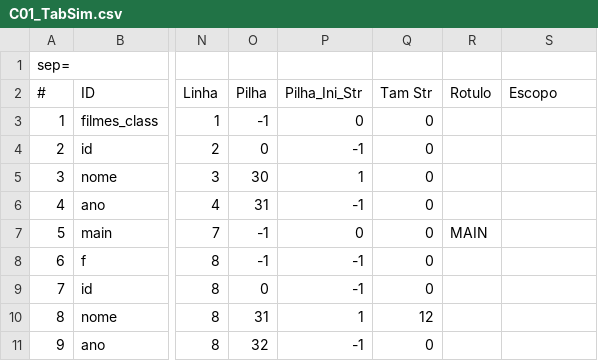
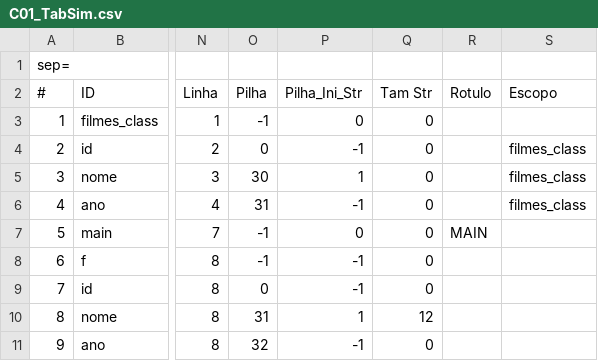
Before and after one commit to jonatashille/Chimera, a CSV file: Chimera/Chimera/Test_Files/Programas/C01_TabSim.csv, drawn as a sheet; only a part is shown, gaps mark what is left out; the diff names each change by its address in the sheet, - before the commit and + after, or states it on an @@ line.

```diff
--- a/Chimera/Chimera/Test_Files/Programas/C01_TabSim.csv
+++ b/Chimera/Chimera/Test_Files/Programas/C01_TabSim.csv
-S4:S6 (Escopo): (empty)
+S4:S6 (Escopo): filmes_class
```
Also changed, not shown: Chimera/Chimera/Test_Files/Programas/C02_TabSim.csv, Chimera/Chimera/Test_Files/Programas/C03_TabSim.csv, 33 other files.
